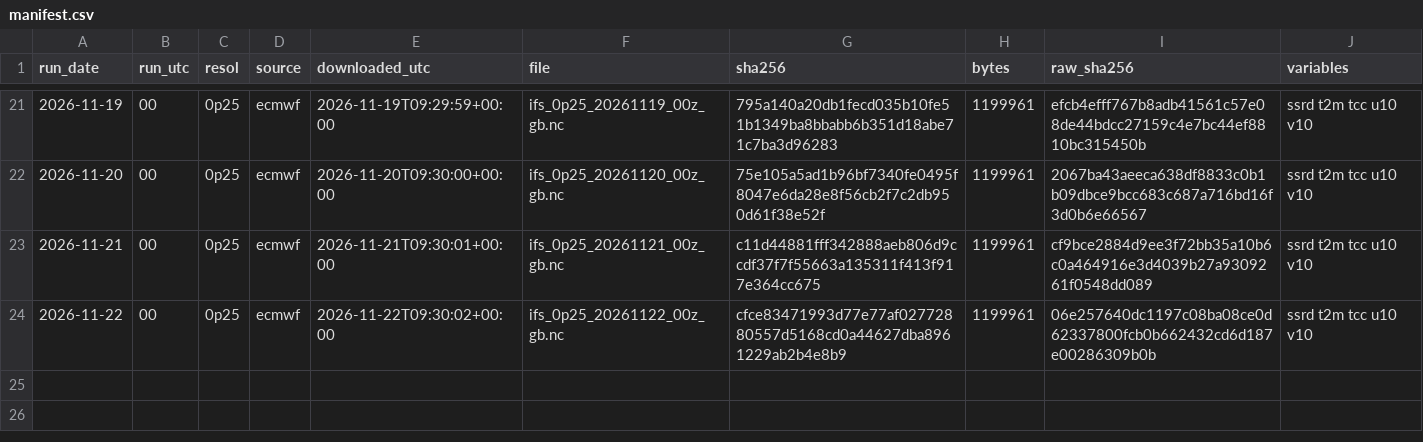
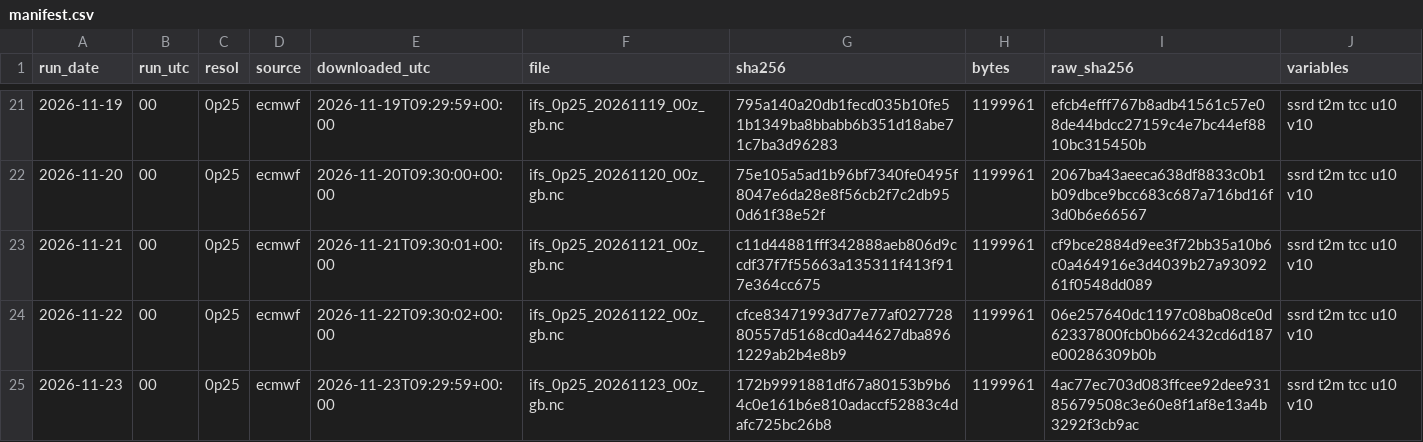
Before and after one commit to AndyMoran/gb-foundation-model-tests, a CSV file: prospective/weather/manifest.csv, drawn as a sheet; only a part is shown, gaps mark what is left out.

Commit message:
ECMWF forecasts 2026-11-23

```diff
--- a/prospective/weather/manifest.csv
+++ b/prospective/weather/manifest.csv
@@ -24 +24,2 @@ run_date,run_utc,resol,source,downloaded_utc,file,sha256,bytes,raw_sha256,variab
 2026-11-22,00,0p25,ecmwf,2026-11-22T09:30:02+00:00,ifs_0p25_20261122_00z_gb.nc,cfce83471993d77e77af02772880557d5168cd0a44627dba8961229ab2b4e8b9,1199961,06e257640dc1197c08ba08ce0d62337800fcb0b662432cd6d187e00286309b0b,ssrd t2m tcc u10 v10
+2026-11-23,00,0p25,ecmwf,2026-11-23T09:29:59+00:00,ifs_0p25_20261123_00z_gb.nc,172b9991881df67a80153b9b64c0e161b6e810adaccf52883c4dafc725bc26b8,1199961,4ac77ec703d083ffcee92dee93185679508c3e60e8f1af8e13a4b3292f3cb9ac,ssrd t2m tcc u10 v10
```
